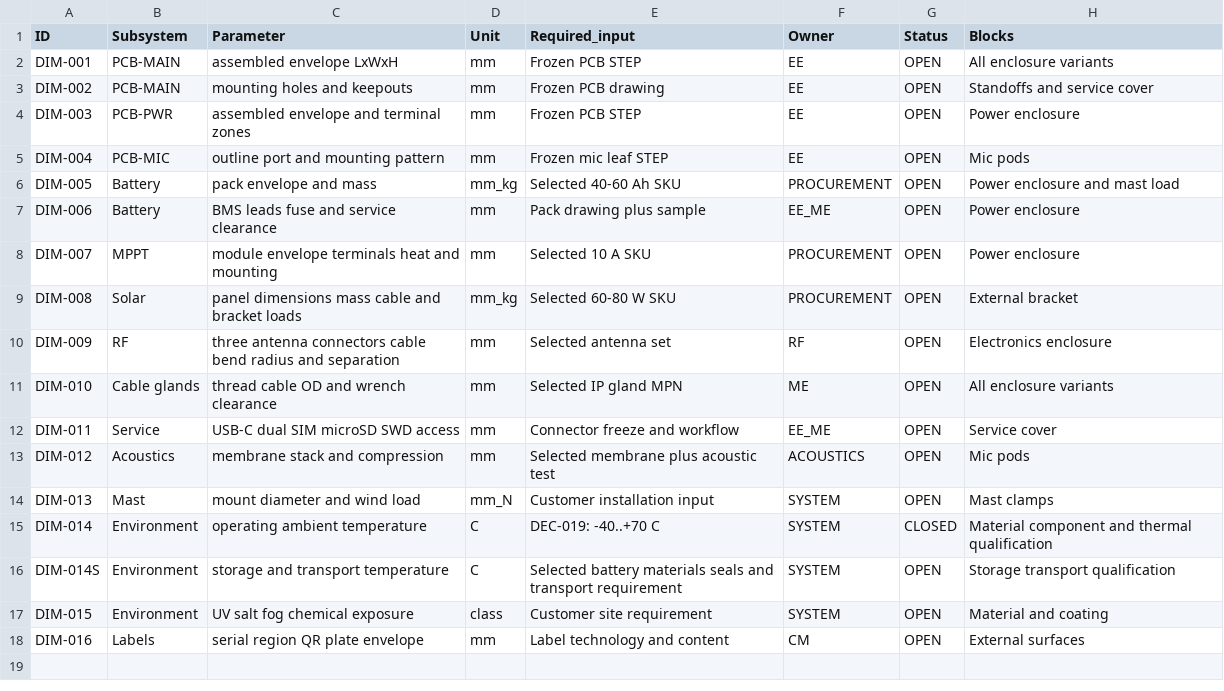
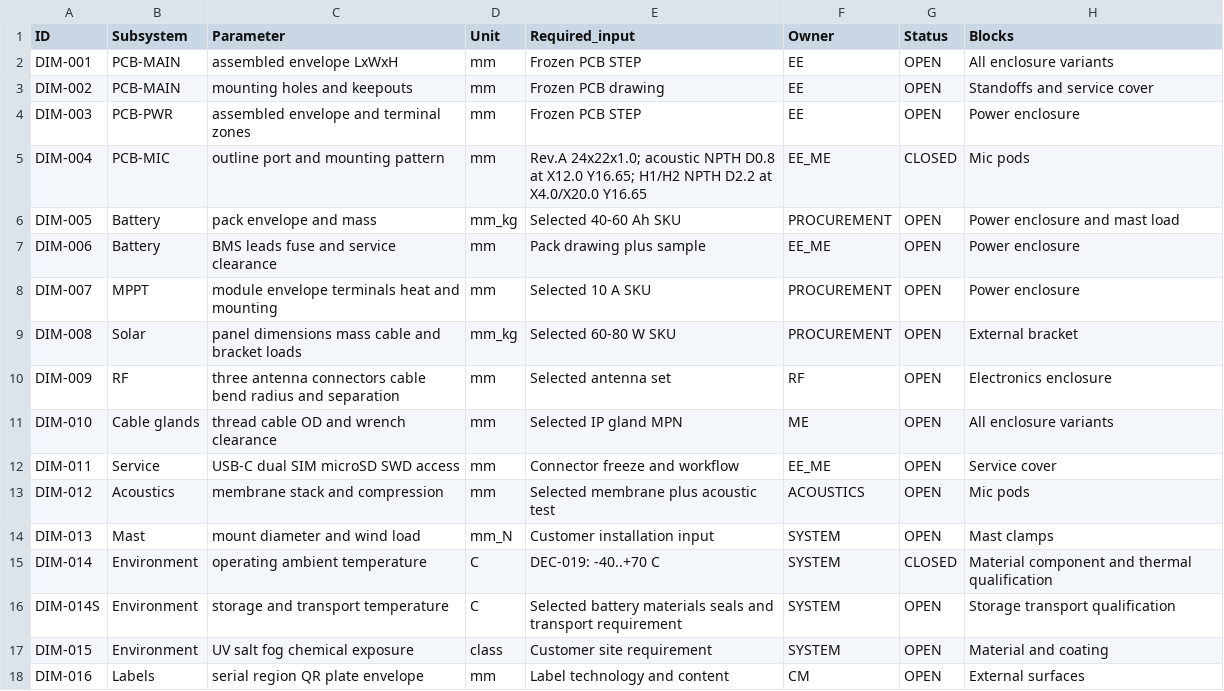
Before and after one commit to skif-ops/rs-zs-bpla, a CSV file: mechanics/common/OPEN_DIMENSIONS.csv, drawn as a sheet.

Commit message:
Freeze PCB-MIC Rev.A mechanical envelope and mounting

```diff
--- a/mechanics/common/OPEN_DIMENSIONS.csv
+++ b/mechanics/common/OPEN_DIMENSIONS.csv
@@ -4,3 +4,3 @@ DIM-002,PCB-MAIN,mounting holes and keepouts,mm,Frozen PCB drawing,EE,OPEN,Stand
 DIM-003,PCB-PWR,assembled envelope and terminal zones,mm,Frozen PCB STEP,EE,OPEN,Power enclosure
-DIM-004,PCB-MIC,outline port and mounting pattern,mm,Frozen mic leaf STEP,EE,OPEN,Mic pods
+DIM-004,PCB-MIC,outline port and mounting pattern,mm,"Rev.A 24x22x1.0; acoustic NPTH D0.8 at X12.0 Y16.65; H1/H2 NPTH D2.2 at X4.0/X20.0 Y16.65",EE_ME,CLOSED,Mic pods
 DIM-005,Battery,pack envelope and mass,mm_kg,Selected 40-60 Ah SKU,PROCUREMENT,OPEN,Power enclosure and mast load
```
Also changed, not shown: 5 other files.
